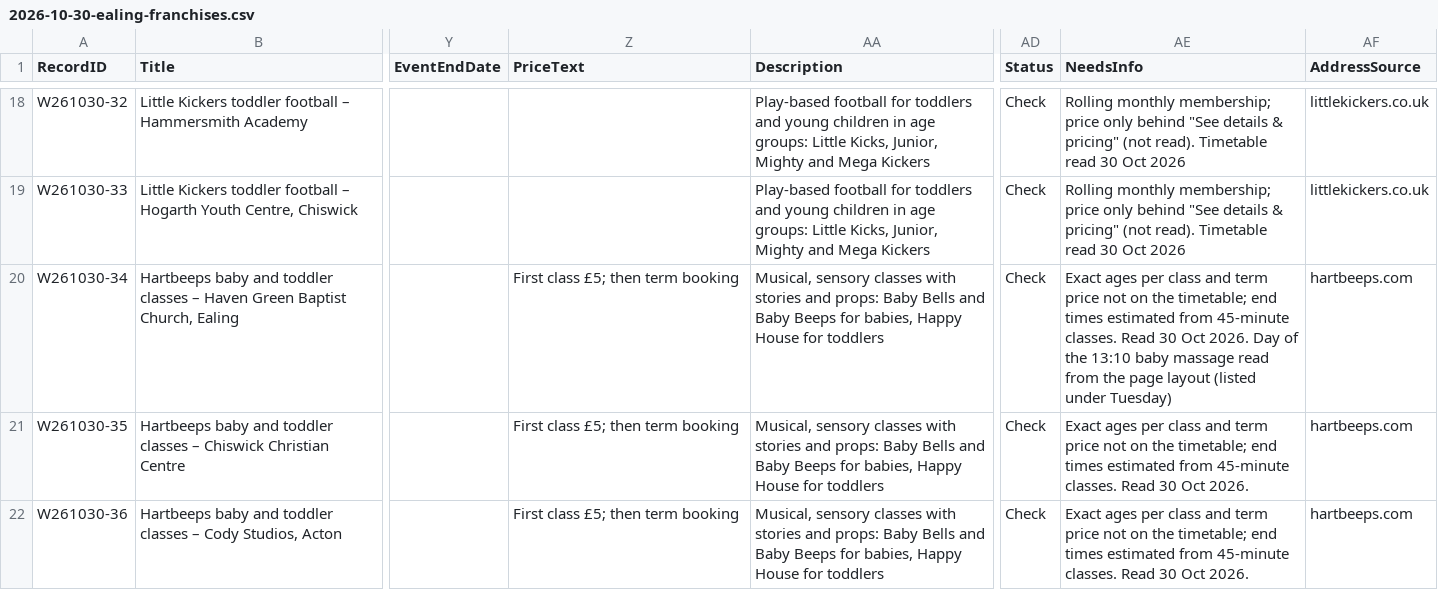
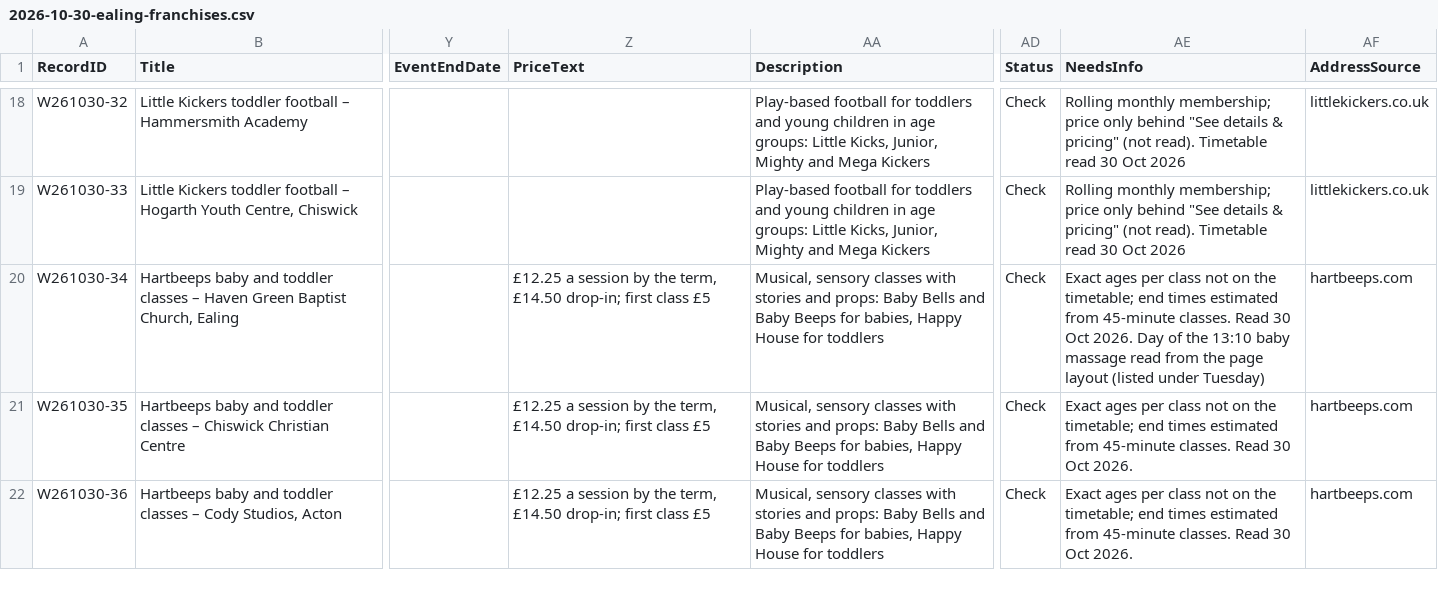
Before and after one commit to tatjanarepa-source/aroundnow-website, a CSV file: research/batches/2026-10-30-ealing-franchises.csv, drawn as a sheet; only a part is shown, gaps mark what is left out; the diff covers the shown part only; the diff names each change by its address in the sheet, - before the commit and + after, or states it on an @@ line.

```diff
--- a/research/batches/2026-10-30-ealing-franchises.csv
+++ b/research/batches/2026-10-30-ealing-franchises.csv
-Z20:Z22 (PriceText): First class £5; then term booking
+Z20:Z22 (PriceText): £12.25 a session by the term, £14.50 drop-in; first class £5
-AE20 (NeedsInfo): …per class and term price not on…
+AE20 (NeedsInfo): …per class not on…
-AE21:AE22 (NeedsInfo): …per class and term price not on…
+AE21:AE22 (NeedsInfo): …per class not on…
```
Also changed, not shown: 1 added row and 4 edited cells elsewhere in this file, 1 other file.
